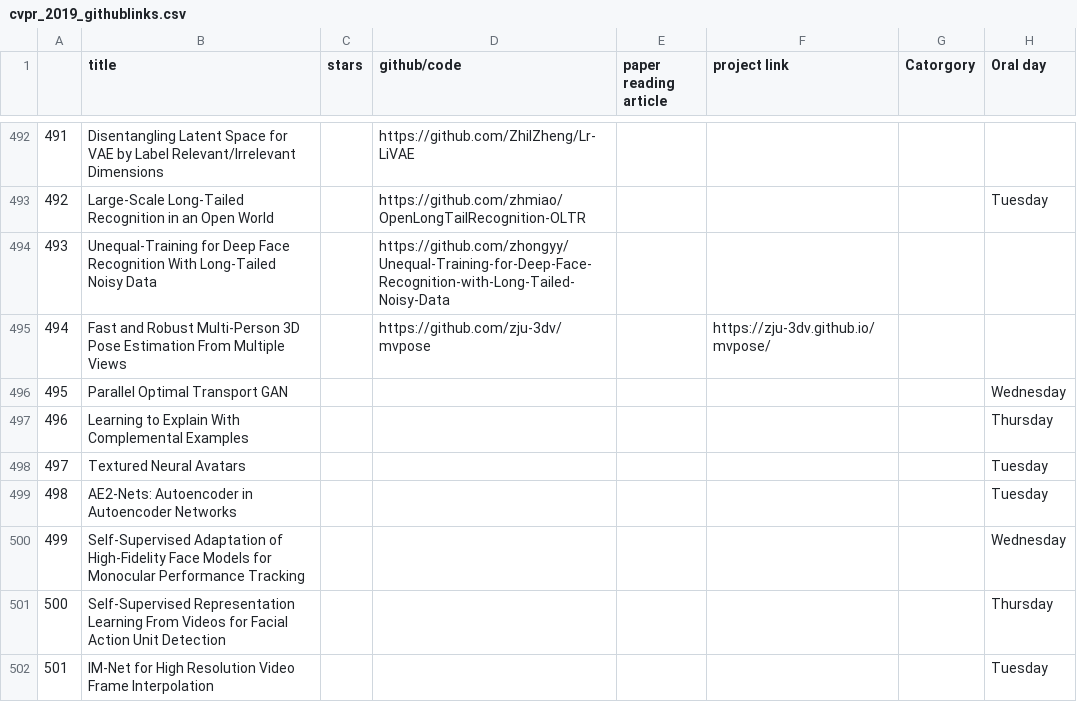
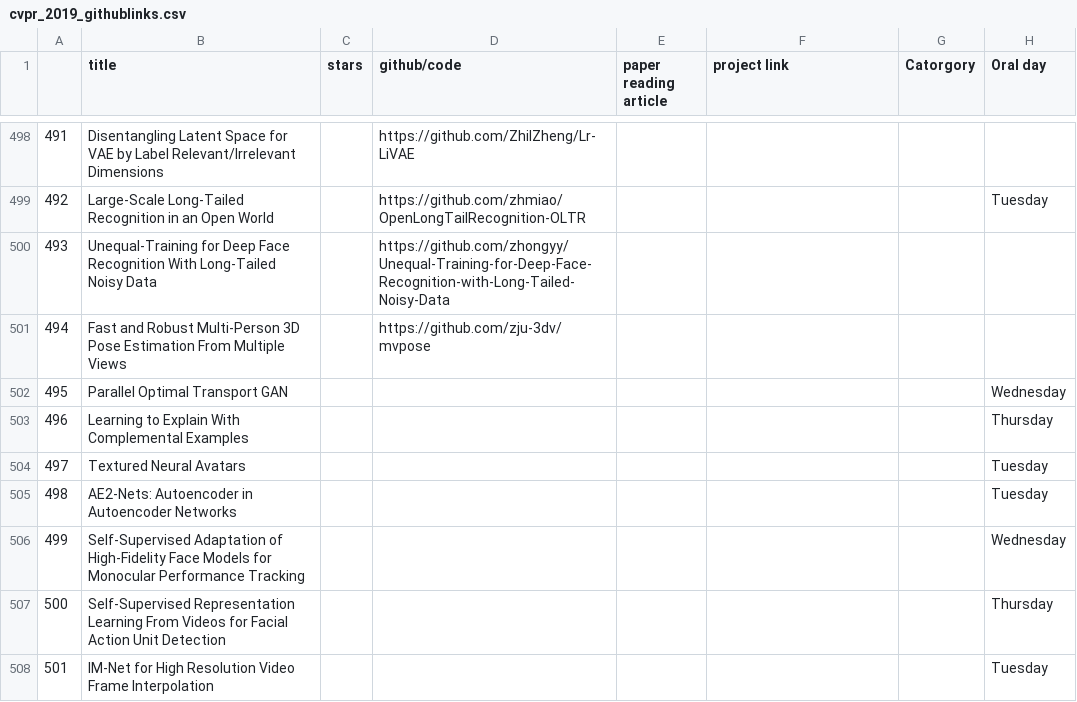
Before and after one commit to extreme-assistant/CVPR2024-Paper-Code-Interpretation, a CSV file: cvpr_2019_githublinks.csv, drawn as a sheet; only a part is shown, gaps mark what is left out; addresses are those after the commit; the diff covers the shown part only; the diff names each change by its address in the sheet, - before the commit and + after, or states it on an @@ line.

```diff
--- a/cvpr_2019_githublinks.csv
+++ b/cvpr_2019_githublinks.csv
-F501 (project link): https://zju-3dv.github.io/mvpose/
+F501 (project link): (empty)
```
Also changed, not shown: 6 added rows and 6 removed rows elsewhere in this file, cvpr2018-githublinks.csv.
